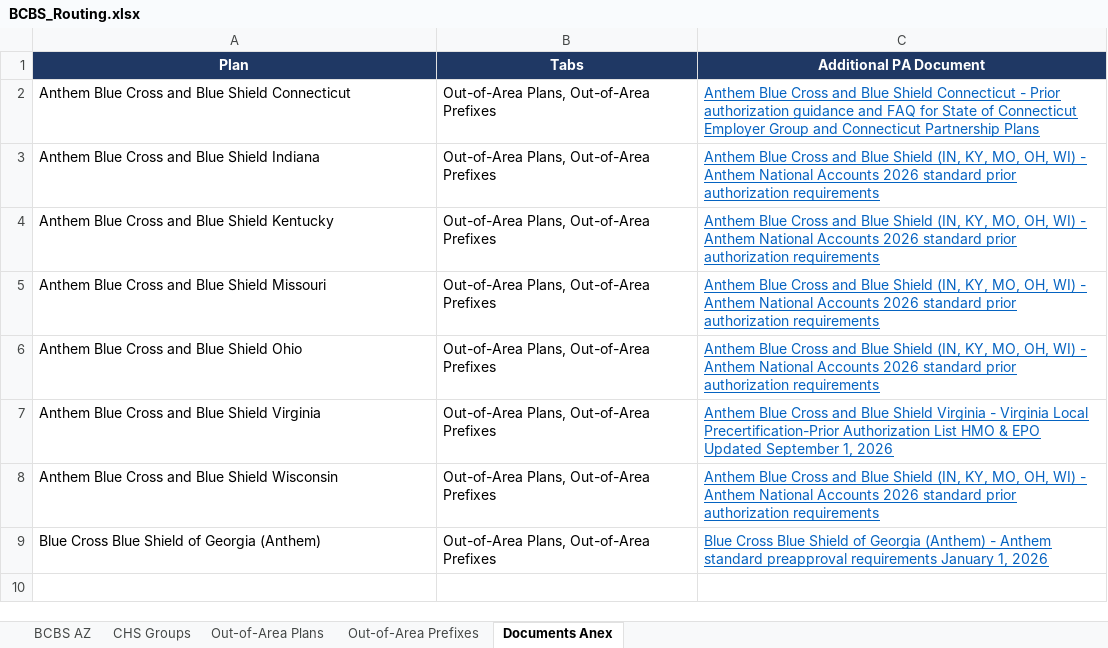
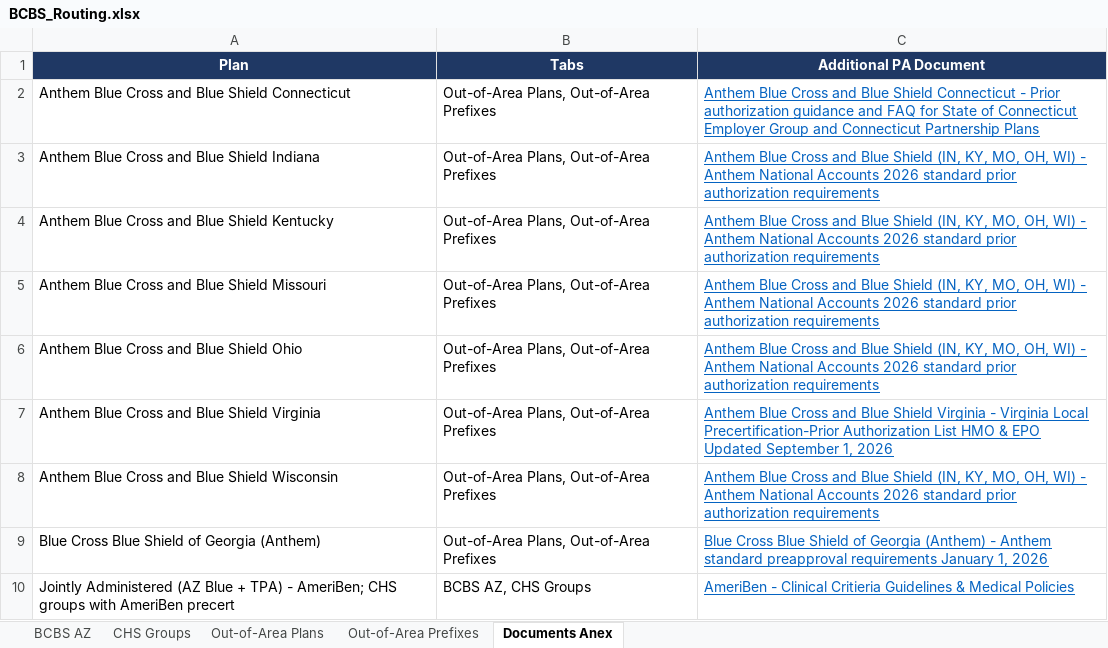
Before and after one commit to LindaMora10/Medical-Billing-Specialties, an Excel workbook: Payer Routing/BCBS_Routing.xlsx, sheet Documents Anex, drawn as a sheet; values as stored, in another font and other column widths than the file's, no borders; the diff names each change by its address in the sheet, - before the commit and + after, or states it on an @@ line.

```diff
--- a/Payer Routing/BCBS_Routing.xlsx (sheet Documents Anex)
+++ b/Payer Routing/BCBS_Routing.xlsx (sheet Documents Anex)
+row 10: Jointly Administered (AZ Blue + TPA) - AmeriBen; CHS groups with AmeriBen precert | BCBS AZ, CHS Groups | AmeriBen - Clinical Critieria Guidelines & Medical Policies
```
Also changed, not shown: sheet CHS Groups, sheet BCBS AZ, 1 other file.
